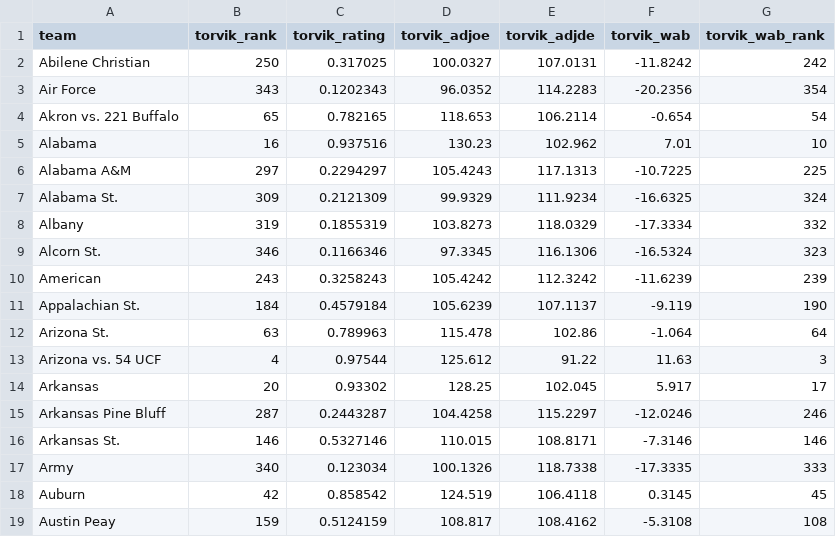
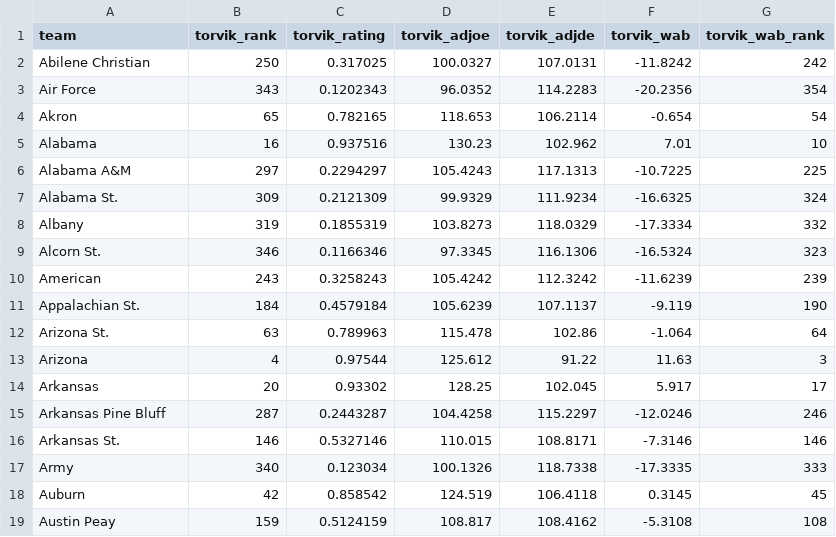
Before and after one commit to aflood02/NCAA_Scrape, a CSV file: data/barttorvik_rankings.csv, drawn as a sheet; only a part is shown.

Commit message:
Update barttorvik_rankings.csv

```diff
--- a/data/barttorvik_rankings.csv
+++ b/data/barttorvik_rankings.csv
@@ -3,3 +3,3 @@ Abilene Christian,250,0.317025,100.0327,107.0131,-11.8242,242
 Air Force,343,0.1202343,96.0352,114.2283,-20.2356,354
-Akron vs. 221 Buffalo,65,0.782165,118.653,106.2114,-0.654,54
+Akron,65,0.782165,118.653,106.2114,-0.654,54
 Alabama,16,0.937516,130.23,102.962,7.01,10
@@ -12,3 +12,3 @@ Appalachian St.,184,0.4579184,105.6239,107.1137,-9.119,190
 Arizona St.,63,0.789963,115.478,102.86,-1.064,64
-Arizona vs. 54 UCF,4,0.97544,125.612,91.22,11.63,3
+Arizona,4,0.97544,125.612,91.22,11.63,3
 Arkansas,20,0.93302,128.25,102.045,5.917,17
```
